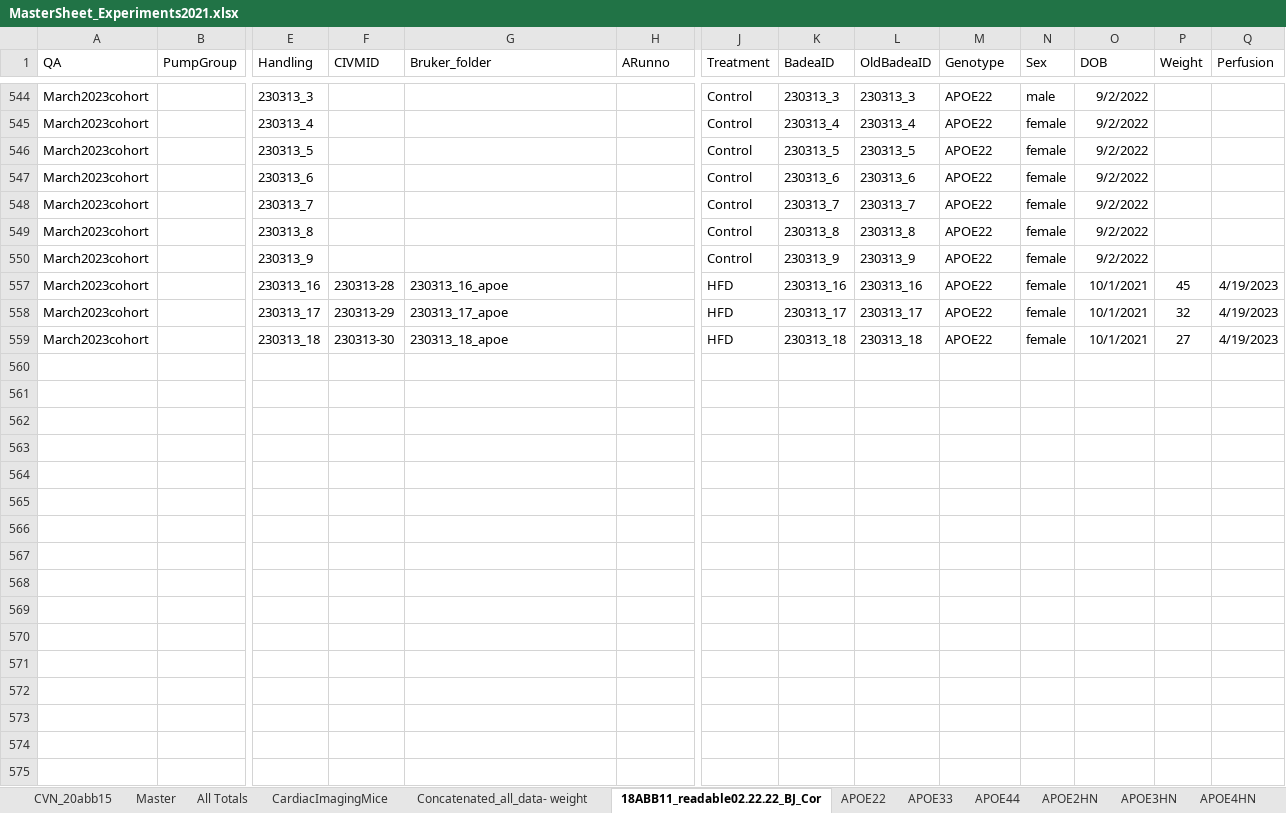
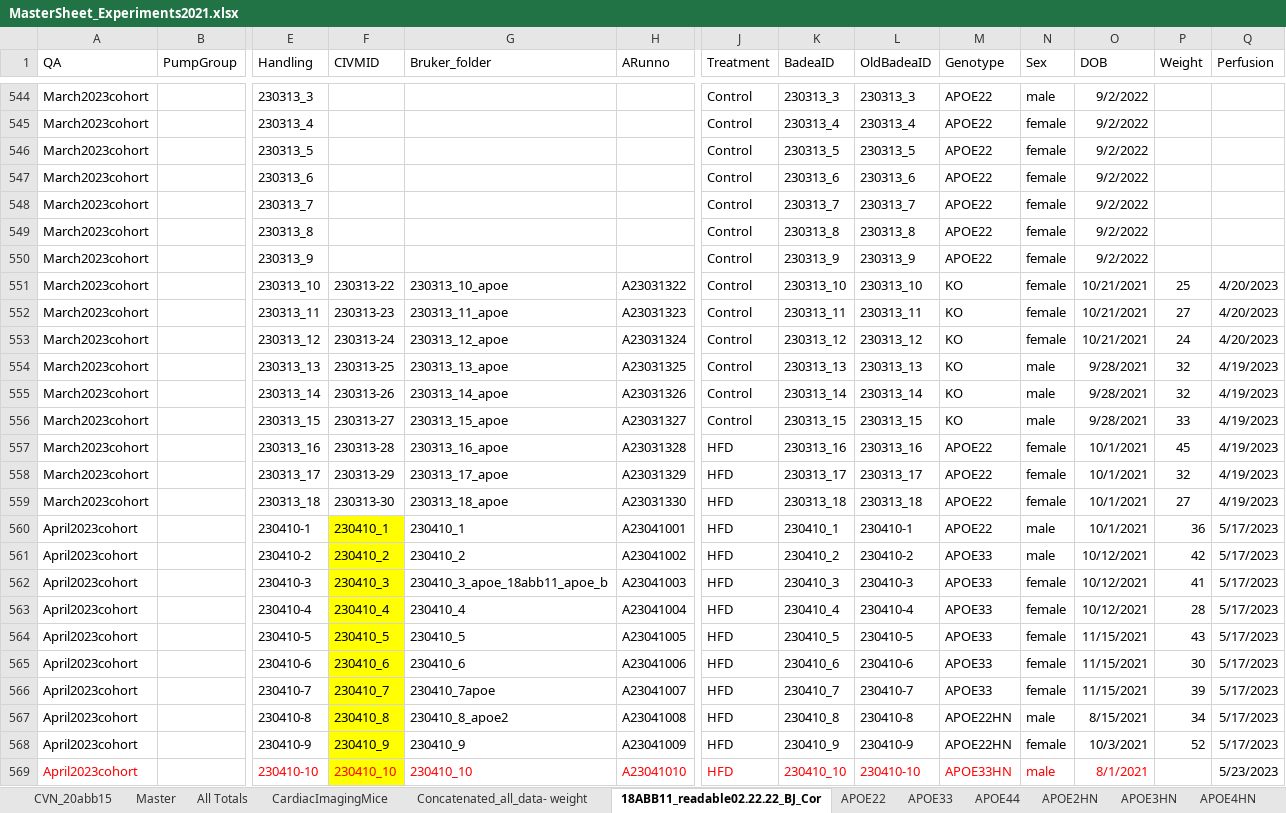
Before and after one commit to Ali-Mahzarnia/fMRI_analysis_AWN, an Excel workbook: only_grey_git/MasterSheet_Experiments2021.xlsx, sheet 18ABB11_readable02.22.22_BJ_Cor, drawn as a sheet; only a part is shown, gaps mark what is left out; values as stored, in another font and other column widths than the file's, no borders; rows hold the shown columns only; the diff covers the shown part only; the diff names each change by its address in the sheet, - before the commit and + after, or states it on an @@ line.

```diff
--- a/only_grey_git/MasterSheet_Experiments2021.xlsx (sheet 18ABB11_readable02.22.22_BJ_Cor)
+++ b/only_grey_git/MasterSheet_Experiments2021.xlsx (sheet 18ABB11_readable02.22.22_BJ_Cor)
+row 551: March2023cohort |  | 230313_10 | 230313-22 | 230313_10_apoe | A23031322 | Control | 230313_10 | 230313_10 | KO | female | 10/21/2021 | 25 | 4/20/2023
+row 552: March2023cohort |  | 230313_11 | 230313-23 | 230313_11_apoe | A23031323 | Control | 230313_11 | 230313_11 | KO | female | 10/21/2021 | 27 | 4/20/2023
+row 553: March2023cohort |  | 230313_12 | 230313-24 | 230313_12_apoe | A23031324 | Control | 230313_12 | 230313_12 | KO | female | 10/21/2021 | 24 | 4/20/2023
+row 554: March2023cohort |  | 230313_13 | 230313-25 | 230313_13_apoe | A23031325 | Control | 230313_13 | 230313_13 | KO | male | 9/28/2021 | 32 | 4/19/2023
+row 555: March2023cohort |  | 230313_14 | 230313-26 | 230313_14_apoe | A23031326 | Control | 230313_14 | 230313_14 | KO | male | 9/28/2021 | 32 | 4/19/2023
+row 556: March2023cohort |  | 230313_15 | 230313-27 | 230313_15_apoe | A23031327 | Control | 230313_15 | 230313_15 | KO | male | 9/28/2021 | 33 | 4/19/2023
-H557 (ARunno): (empty)
+H557 (ARunno): A23031328
-H558 (ARunno): (empty)
+H558 (ARunno): A23031329
-H559 (ARunno): (empty)
+H559 (ARunno): A23031330
+row 560: April2023cohort |  | 230410-1 | 230410_1 | 230410_1 | A23041001 | HFD | 230410_1 | 230410-1 | APOE22 | male | 10/1/2021 | 36 | 5/17/2023
+row 561: April2023cohort |  | 230410-2 | 230410_2 | 230410_2 | A23041002 | HFD | 230410_2 | 230410-2 | APOE33 | male | 10/12/2021 | 42 | 5/17/2023
+row 562: April2023cohort |  | 230410-3 | 230410_3 | 230410_3_apoe_18abb11_apoe_b | A23041003 | HFD | 230410_3 | 230410-3 | APOE33 | female | 10/12/2021 | 41 | 5/17/2023
+row 563: April2023cohort |  | 230410-4 | 230410_4 | 230410_4 | A23041004 | HFD | 230410_4 | 230410-4 | APOE33 | female | 10/12/2021 | 28 | 5/17/2023
+row 564: April2023cohort |  | 230410-5 | 230410_5 | 230410_5 | A23041005 | HFD | 230410_5 | 230410-5 | APOE33 | female | 11/15/2021 | 43 | 5/17/2023
+row 565: April2023cohort |  | 230410-6 | 230410_6 | 230410_6 | A23041006 | HFD | 230410_6 | 230410-6 | APOE33 | female | 11/15/2021 | 30 | 5/17/2023
+row 566: April2023cohort |  | 230410-7 | 230410_7 | 230410_7apoe | A23041007 | HFD | 230410_7 | 230410-7 | APOE33 | female | 11/15/2021 | 39 | 5/17/2023
+row 567: April2023cohort |  | 230410-8 | 230410_8 | 230410_8_apoe2 | A23041008 | HFD | 230410_8 | 230410-8 | APOE22HN | male | 8/15/2021 | 34 | 5/17/2023
+row 568: April2023cohort |  | 230410-9 | 230410_9 | 230410_9 | A23041009 | HFD | 230410_9 | 230410-9 | APOE22HN | female | 10/3/2021 | 52 | 5/17/2023
+row 569: April2023cohort |  | 230410-10 | 230410_10 | 230410_10 | A23041010 | HFD | 230410_10 | 230410-10 | APOE33HN | male | 8/1/2021 |  | 5/23/2023
```
Also changed, not shown: 66 added rows and 32 hidden or unhidden rows elsewhere in this sheet, sheet Concatenated_all_data- weight, sheet Exercise_Runningwheel_6mo_mice, sheet the6motnhsCohort, sheet September_Mixed_Cohort_HFD_CTRL, sheet MRI_Schedule_Nov_2021, sheet October_Mixed_Cohort_HFD_CTRL, 29 more sheets, hidden cells, 5 other files.
